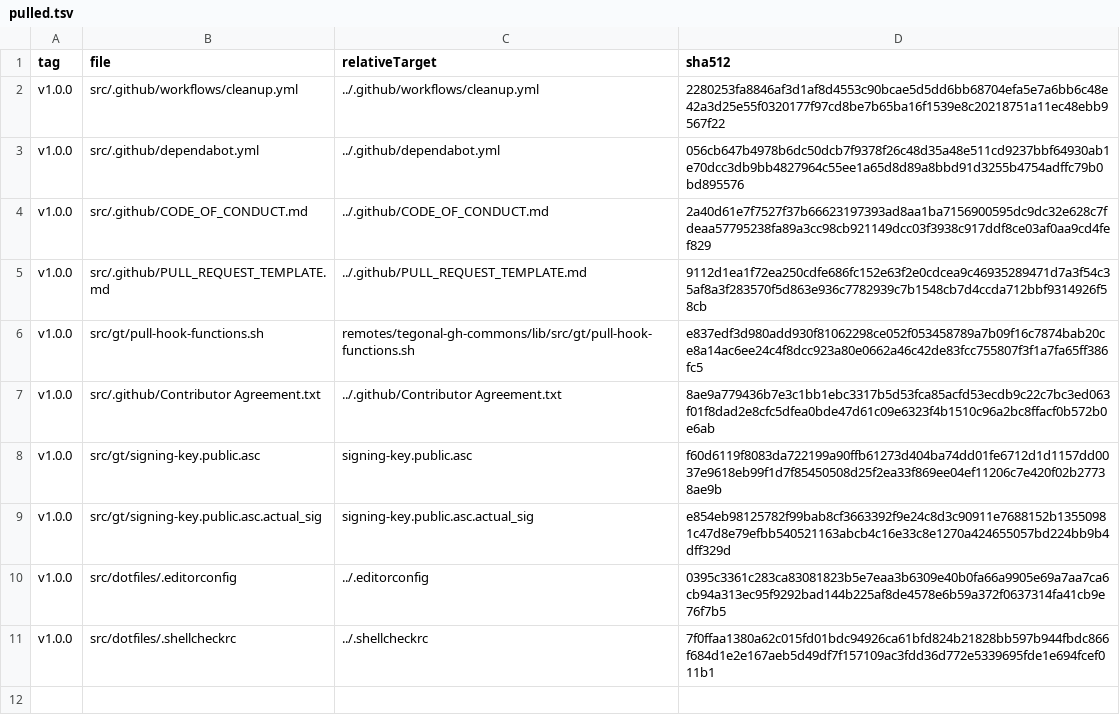
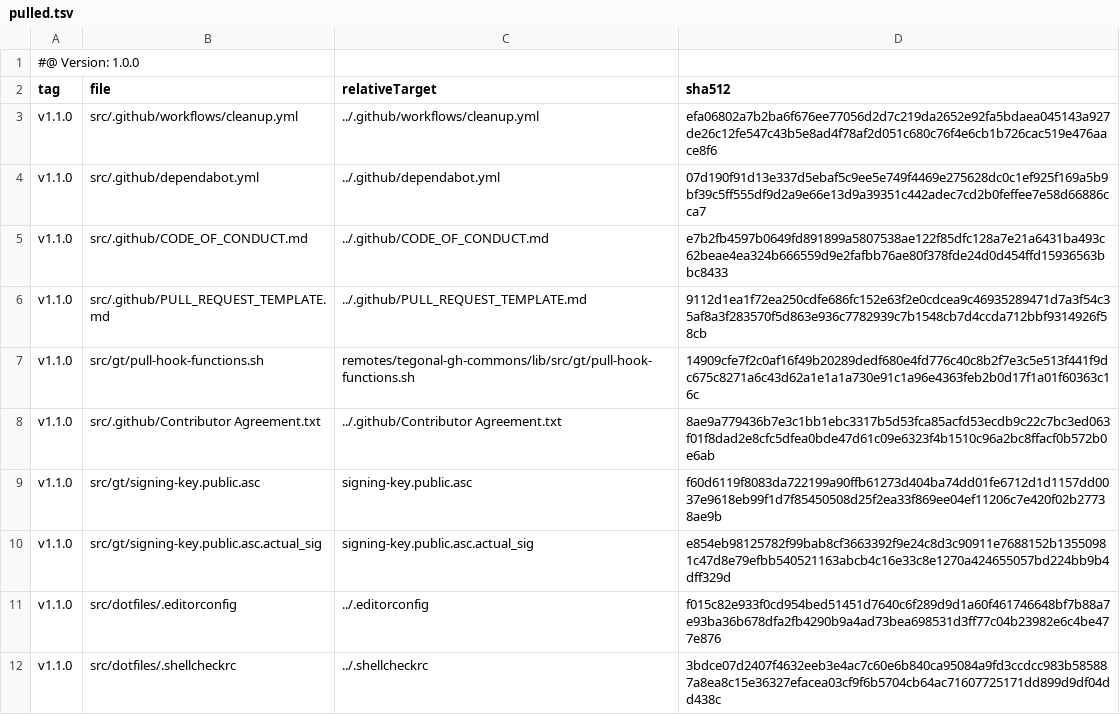
Before and after one commit to tegonal/gt, a TSV file: .gt/remotes/tegonal-gh-commons/pulled.tsv, drawn as a sheet.

Commit message:
update files pulled via gt

```diff
--- a/.gt/remotes/tegonal-gh-commons/pulled.tsv
+++ b/.gt/remotes/tegonal-gh-commons/pulled.tsv
@@ -1,11 +1,12 @@
+#@ Version: 1.0.0
 tag	file	relativeTarget	sha512
-v1.0.0	src/.github/workflows/cleanup.yml	../.github/workflows/cleanup.yml	2280253fa8846af3d1af8d4553c90bcae5d5dd6bb68704efa5e7a6bb6c48e42a3d25e55f0320177f97cd8be7b65ba16f1539e8c20218751a11ec48ebb9567f22
-v1.0.0	src/.github/dependabot.yml	../.github/dependabot.yml	056cb647b4978b6dc50dcb7f9378f26c48d35a48e511cd9237bbf64930ab1e70dcc3db9bb4827964c55ee1a65d8d89a8bbd91d3255b4754adffc79b0bd895576
-v1.0.0	src/.github/CODE_OF_CONDUCT.md	../.github/CODE_OF_CONDUCT.md	2a40d61e7f7527f37b66623197393ad8aa1ba7156900595dc9dc32e628c7fdeaa57795238fa89a3cc98cb921149dcc03f3938c917ddf8ce03af0aa9cd4fef829
-v1.0.0	src/.github/PULL_REQUEST_TEMPLATE.md	../.github/PULL_REQUEST_TEMPLATE.md	9112d1ea1f72ea250cdfe686fc152e63f2e0cdcea9c46935289471d7a3f54c35af8a3f283570f5d863e936c7782939c7b1548cb7d4ccda712bbf9314926f58cb
-v1.0.0	src/gt/pull-hook-functions.sh	remotes/tegonal-gh-commons/lib/src/gt/pull-hook-functions.sh	e837edf3d980add930f81062298ce052f053458789a7b09f16c7874bab20ce8a14ac6ee24c4f8dcc923a80e0662a46c42de83fcc755807f3f1a7fa65ff386fc5
-v1.0.0	src/.github/Contributor Agreement.txt	../.github/Contributor Agreement.txt	8ae9a779436b7e3c1bb1ebc3317b5d53fca85acfd53ecdb9c22c7bc3ed063f01f8dad2e8cfc5dfea0bde47d61c09e6323f4b1510c96a2bc8ffacf0b572b0e6ab
-v1.0.0	src/gt/signing-key.public.asc	signing-key.public.asc	f60d6119f8083da722199a90ffb61273d404ba74dd01fe6712d1d1157dd0037e9618eb99f1d7f85450508d25f2ea33f869ee04ef11206c7e420f02b27738ae9b
-v1.0.0	src/gt/signing-key.public.asc.actual_sig	signing-key.public.asc.actual_sig	e854eb98125782f99bab8cf3663392f9e24c8d3c90911e7688152b13550981c47d8e79efbb540521163abcb4c16e33c8e1270a424655057bd224bb9b4dff329d
-v1.0.0	src/dotfiles/.editorconfig	../.editorconfig	0395c3361c283ca83081823b5e7eaa3b6309e40b0fa66a9905e69a7aa7ca6cb94a313ec95f9292bad144b225af8de4578e6b59a372f0637314fa41cb9e76f7b5
-v1.0.0	src/dotfiles/.shellcheckrc	../.shellcheckrc	7f0ffaa1380a62c015fd01bdc94926ca61bfd824b21828bb597b944fbdc866f684d1e2e167aeb5d49df7f157109ac3fdd36d772e5339695fde1e694fcef011b1
+v1.1.0	src/.github/workflows/cleanup.yml	../.github/workflows/cleanup.yml	efa06802a7b2ba6f676ee77056d2d7c219da2652e92fa5bdaea045143a927de26c12fe547c43b5e8ad4f78af2d051c680c76f4e6cb1b726cac519e476aace8f6
+v1.1.0	src/.github/dependabot.yml	../.github/dependabot.yml	07d190f91d13e337d5ebaf5c9ee5e749f4469e275628dc0c1ef925f169a5b9bf39c5ff555df9d2a9e66e13d9a39351c442adec7cd2b0feffee7e58d66886cca7
+v1.1.0	src/.github/CODE_OF_CONDUCT.md	../.github/CODE_OF_CONDUCT.md	e7b2fb4597b0649fd891899a5807538ae122f85dfc128a7e21a6431ba493c62beae4ea324b666559d9e2fafbb76ae80f378fde24d0d454ffd15936563bbc8433
+v1.1.0	src/.github/PULL_REQUEST_TEMPLATE.md	../.github/PULL_REQUEST_TEMPLATE.md	9112d1ea1f72ea250cdfe686fc152e63f2e0cdcea9c46935289471d7a3f54c35af8a3f283570f5d863e936c7782939c7b1548cb7d4ccda712bbf9314926f58cb
+v1.1.0	src/gt/pull-hook-functions.sh	remotes/tegonal-gh-commons/lib/src/gt/pull-hook-functions.sh	14909cfe7f2c0af16f49b20289dedf680e4fd776c40c8b2f7e3c5e513f441f9dc675c8271a6c43d62a1e1a1a730e91c1a96e4363feb2b0d17f1a01f60363c16c
+v1.1.0	src/.github/Contributor Agreement.txt	../.github/Contributor Agreement.txt	8ae9a779436b7e3c1bb1ebc3317b5d53fca85acfd53ecdb9c22c7bc3ed063f01f8dad2e8cfc5dfea0bde47d61c09e6323f4b1510c96a2bc8ffacf0b572b0e6ab
+v1.1.0	src/gt/signing-key.public.asc	signing-key.public.asc	f60d6119f8083da722199a90ffb61273d404ba74dd01fe6712d1d1157dd0037e9618eb99f1d7f85450508d25f2ea33f869ee04ef11206c7e420f02b27738ae9b
+v1.1.0	src/gt/signing-key.public.asc.actual_sig	signing-key.public.asc.actual_sig	e854eb98125782f99bab8cf3663392f9e24c8d3c90911e7688152b13550981c47d8e79efbb540521163abcb4c16e33c8e1270a424655057bd224bb9b4dff329d
+v1.1.0	src/dotfiles/.editorconfig	../.editorconfig	f015c82e933f0cd954bed51451d7640c6f289d9d1a60f461746648bf7b88a7e93ba36b678dfa2fb4290b9a4ad73bea698531d3ff77c04b23982e6c4be477e876
+v1.1.0	src/dotfiles/.shellcheckrc	../.shellcheckrc	3bdce07d2407f4632eeb3e4ac7c60e6b840ca95084a9fd3ccdcc983b585887a8ea8c15e36327efacea03cf9f6b5704cb64ac71607725171dd899d9df04dd438c
```
Also changed, not shown: .gt/remotes/tegonal-scripts/pulled.tsv, 6 other files.
